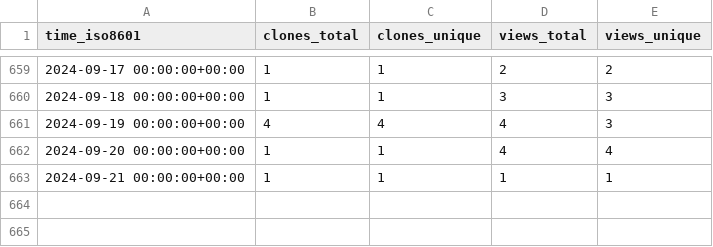
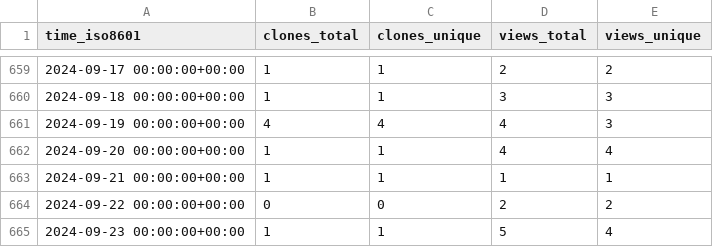
Before and after one commit to Jchicode/ghrs, a CSV file: IceFireDB/redhub/ghrs-data/views_clones_aggregate.csv, drawn as a sheet; only a part is shown, gaps mark what is left out.

```diff
--- a/IceFireDB/redhub/ghrs-data/views_clones_aggregate.csv
+++ b/IceFireDB/redhub/ghrs-data/views_clones_aggregate.csv
@@ -663 +663,3 @@ time_iso8601,clones_total,clones_unique,views_total,views_unique
 2024-09-21 00:00:00+00:00,1,1,1,1
+2024-09-22 00:00:00+00:00,0,0,2,2
+2024-09-23 00:00:00+00:00,1,1,5,4
```
Also changed, not shown: 1 other file.
